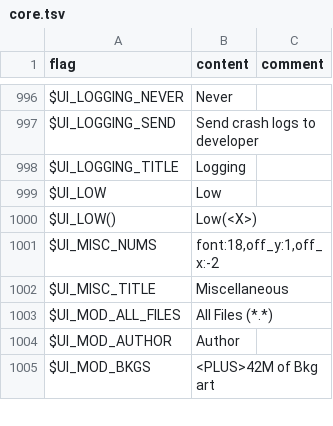
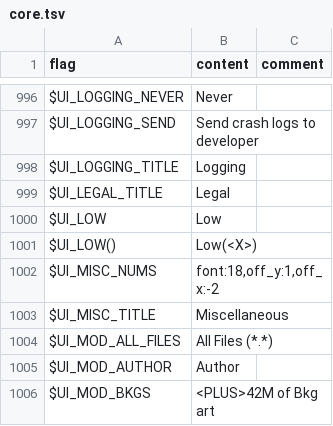
Before and after one commit to larsiusprime/defendersquest-loc, a TSV file: dq1_dx/en-US/core.tsv, drawn as a sheet; only a part is shown, gaps mark what is left out.

Commit message:
add "Legal" button label

```diff
--- a/dq1_dx/en-US/core.tsv
+++ b/dq1_dx/en-US/core.tsv
@@ -998,2 +998,3 @@ $UI_LOGGING_SEND	Send crash logs to developer
 $UI_LOGGING_TITLE	Logging
+$UI_LEGAL_TITLE	Legal
 $UI_LOW	Low
```
